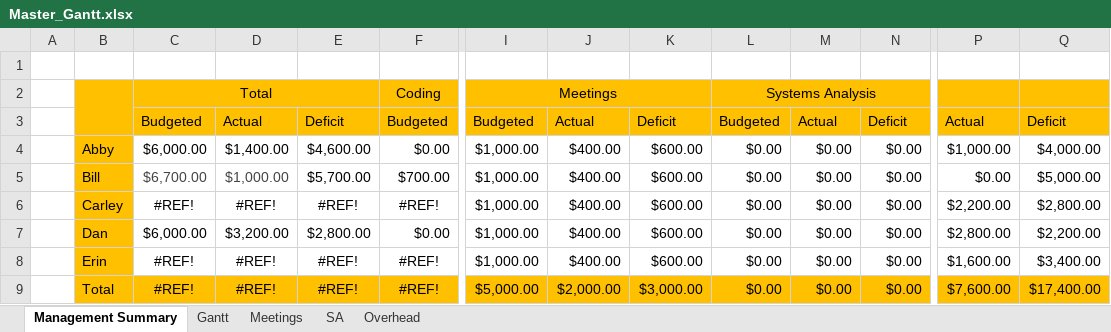
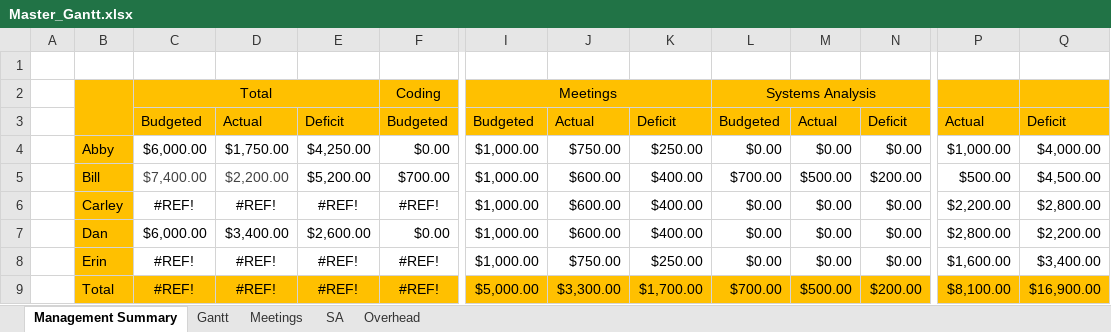
Before and after one commit to flightcontrol40/CS-383-Project, an Excel workbook: Docs/Master_Gantt.xlsx, sheet Management Summary, drawn as a sheet; only a part is shown, gaps mark what is left out; values as stored, in another font and other column widths than the file's, no borders; removed rows and columns are numbered as before the commit, all else as after; rows hold the shown columns only; the diff names each change by its address in the sheet, - before the commit and + after, or states it on an @@ line.

Commit message:
Modified the master gant chart

```diff
--- a/Docs/Master_Gantt.xlsx (sheet Management Summary)
+++ b/Docs/Master_Gantt.xlsx (sheet Management Summary)
-D4: $1,400.00
+D4: $1,750.00
-E4: $4,600.00
+E4: $4,250.00
-J4: $400.00
+J4: $750.00
-K4: $600.00
+K4: $250.00
-row 5:  | Bill | $6,700.00 | $1,000.00 | $5,700.00 | $700.00 | $1,000.00 | $400.00 | $600.00 | $0.00 | $0.00 | $0.00 | $0.00 | $5,000.00
+row 5:  | Bill | $7,400.00 | $2,200.00 | $5,200.00 | $700.00 | $1,000.00 | $600.00 | $400.00 | $700.00 | $500.00 | $200.00 | $500.00 | $4,500.00
-J6:J7: $400.00
+J6:J7: $600.00
-K6:K7: $600.00
+K6:K7: $400.00
-D7: $3,200.00
+D7: $3,400.00
-E7: $2,800.00
+E7: $2,600.00
-J8: $400.00
+J8: $750.00
-K8: $600.00
+K8: $250.00
-J9: $2,000.00
+J9: $3,300.00
-K9: $3,000.00
+K9: $1,700.00
-L9: $0.00
+L9: $700.00
-M9: $0.00
+M9: $500.00
-N9: $0.00
+N9: $200.00
-P9: $7,600.00
+P9: $8,100.00
-Q9: $17,400.00
+Q9: $16,900.00
```
Also changed, not shown: sheet Meetings, sheet SA, sheet Overhead.
